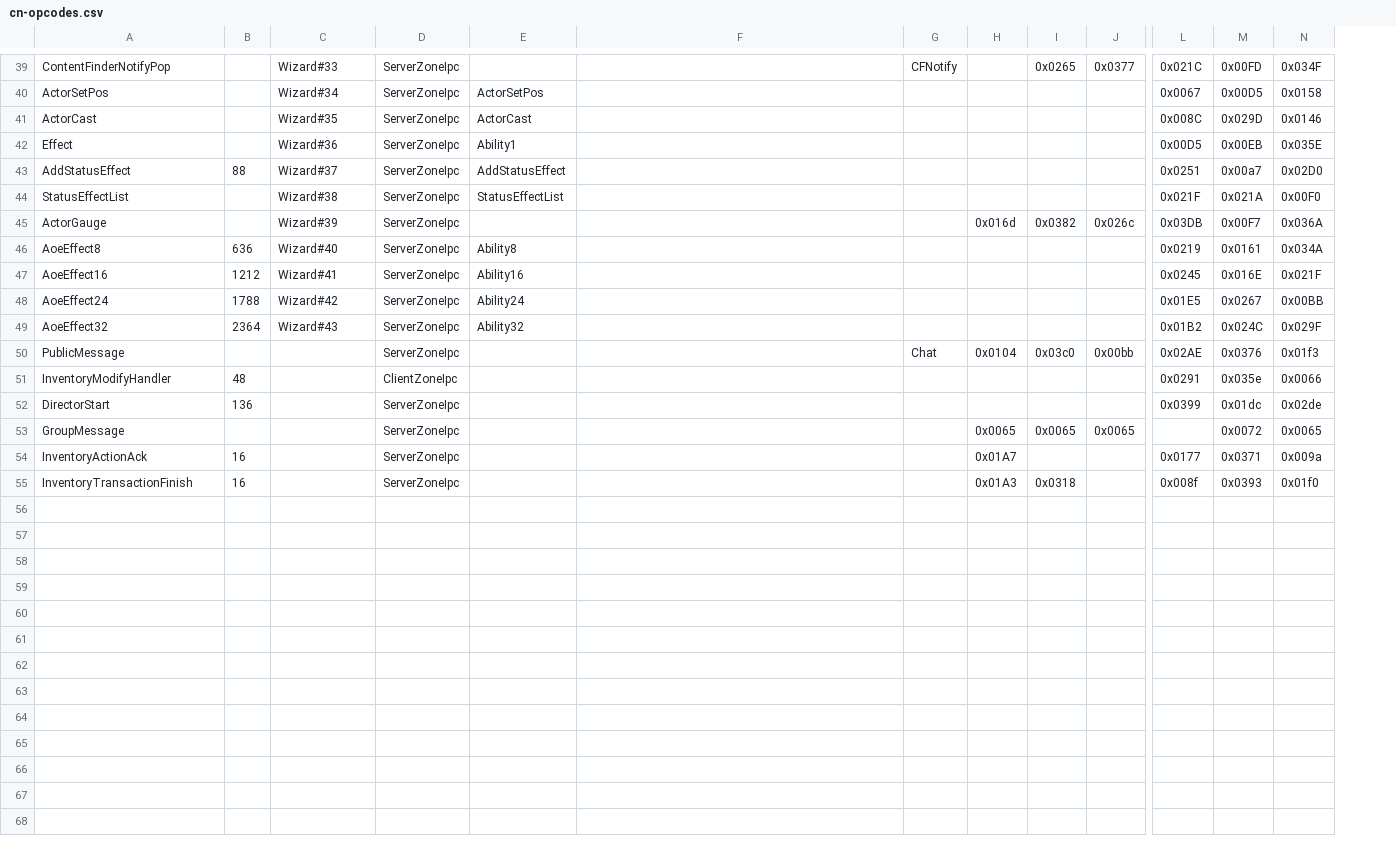
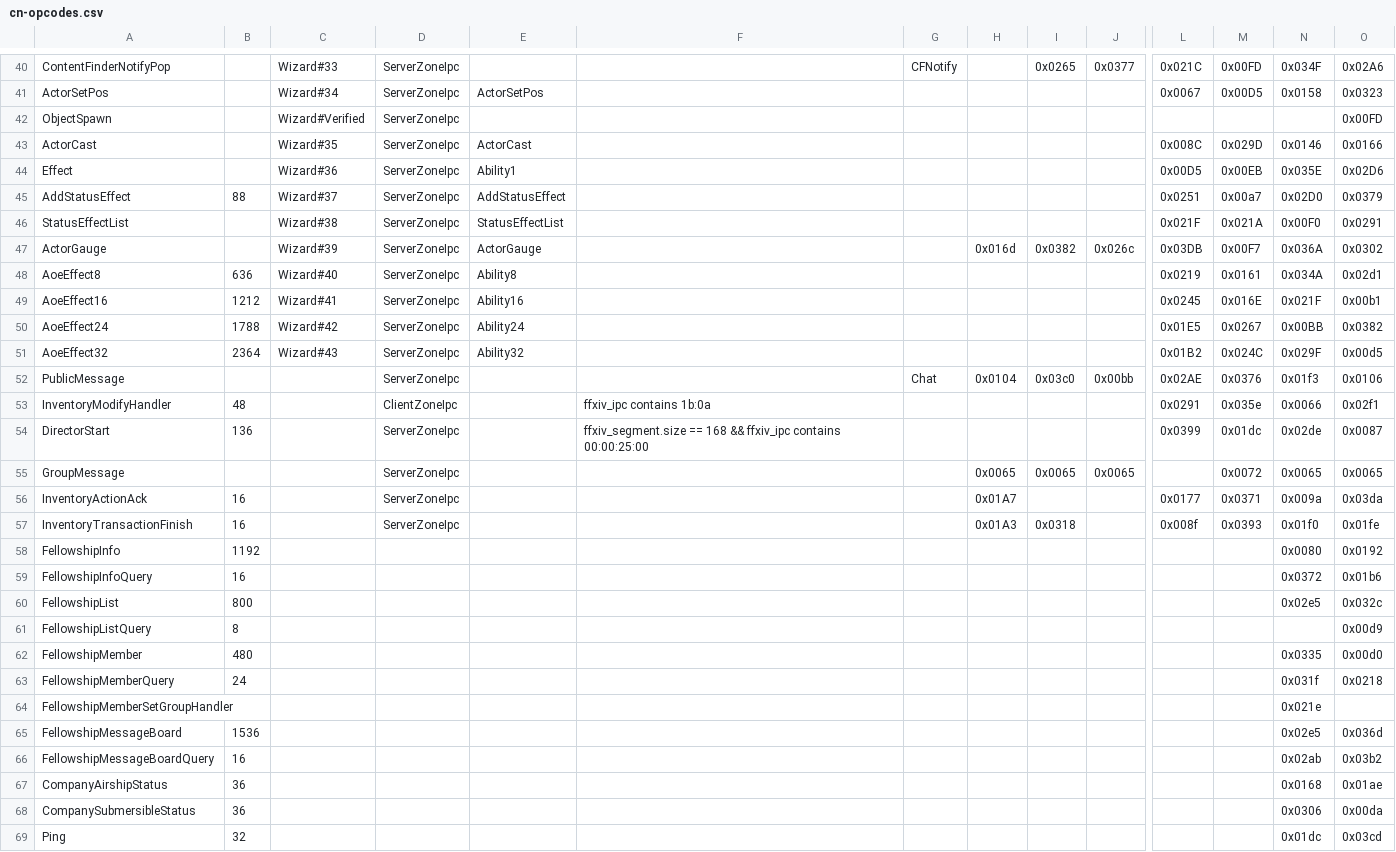
Before and after one commit to zhyupe/ffxiv-opcode-worker, a CSV file: cn-opcodes.csv, drawn as a sheet; only a part is shown, gaps mark what is left out; addresses are those after the commit; rows hold the shown columns only; the diff covers the shown part only; the diff names each change by its address in the sheet, - before the commit and + after, or states it on an @@ line.

```diff
--- a/cn-opcodes.csv
+++ b/cn-opcodes.csv
+column O, rows 40-41: 0x02A6 | 0x0323; rows 43-57: 0x0166 | 0x02D6 | 0x0379 | 0x0291 | 0x0302 | 0x02d1 | 0x00b1 | 0x0382 | 0x00d5 | 0x0106 | 0x02f1 | 0x0087 | 0x0065 | 0x03da | 0x01fe
+row 42: ObjectSpawn |  | Wizard#Verified | ServerZoneIpc |  |  |  |  |  |  |  |  |  | 0x00FD
-E47: (empty)
+E47: ActorGauge
-F53: (empty)
+F53: ffxiv_ipc contains 1b:0a
-F54: (empty)
+F54: ffxiv_segment.size == 168 && ffxiv_ipc contains 00:00:25:00
+row 58: FellowshipInfo | 1192 |  |  |  |  |  |  |  |  |  |  | 0x0080 | 0x0192
+row 59: FellowshipInfoQuery | 16 |  |  |  |  |  |  |  |  |  |  | 0x0372 | 0x01b6
+row 60: FellowshipList | 800 |  |  |  |  |  |  |  |  |  |  | 0x02e5 | 0x032c
+row 61: FellowshipListQuery | 8 |  |  |  |  |  |  |  |  |  |  |  | 0x00d9
+row 62: FellowshipMember | 480 |  |  |  |  |  |  |  |  |  |  | 0x0335 | 0x00d0
+row 63: FellowshipMemberQuery | 24 |  |  |  |  |  |  |  |  |  |  | 0x031f | 0x0218
+row 64: FellowshipMemberSetGroupHandler |  |  |  |  |  |  |  |  |  |  |  | 0x021e
+row 65: FellowshipMessageBoard | 1536 |  |  |  |  |  |  |  |  |  |  | 0x02e5 | 0x036d
+row 66: FellowshipMessageBoardQuery | 16 |  |  |  |  |  |  |  |  |  |  | 0x02ab | 0x03b2
+row 67: CompanyAirshipStatus | 36 |  |  |  |  |  |  |  |  |  |  | 0x0168 | 0x01ae
+row 68: CompanySubmersibleStatus | 36 |  |  |  |  |  |  |  |  |  |  | 0x0306 | 0x00da
+row 69: Ping | 32 |  |  |  |  |  |  |  |  |  |  | 0x01dc | 0x03cd
```
Also changed, not shown: 1 added row and 30 edited cells elsewhere in this file, 1 other file.
